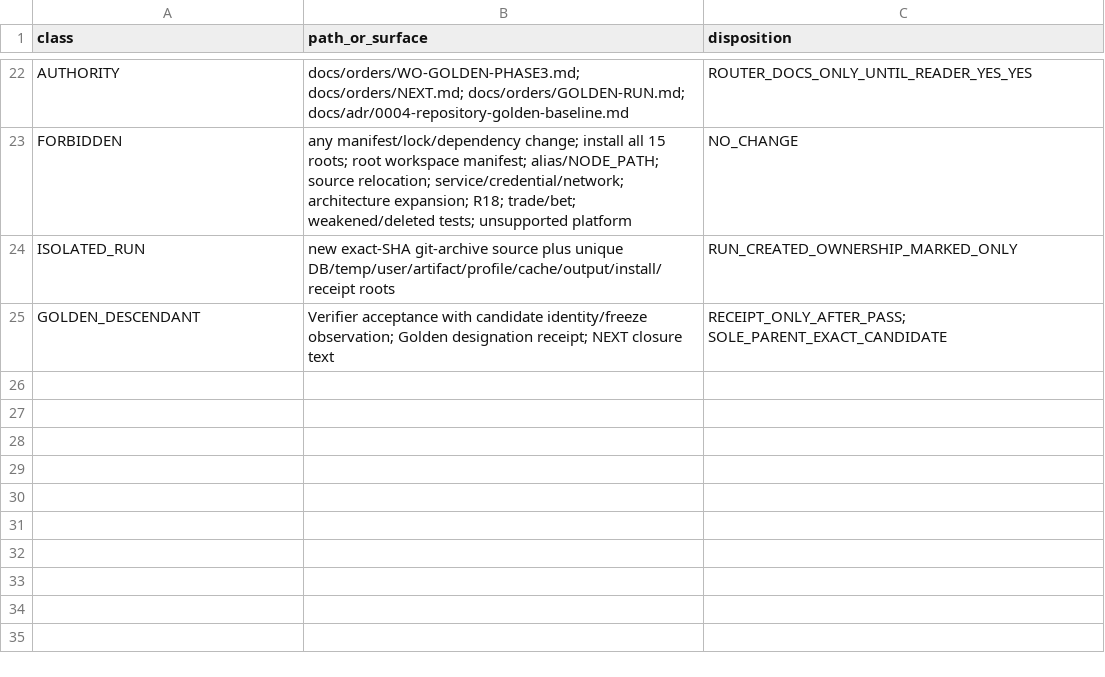
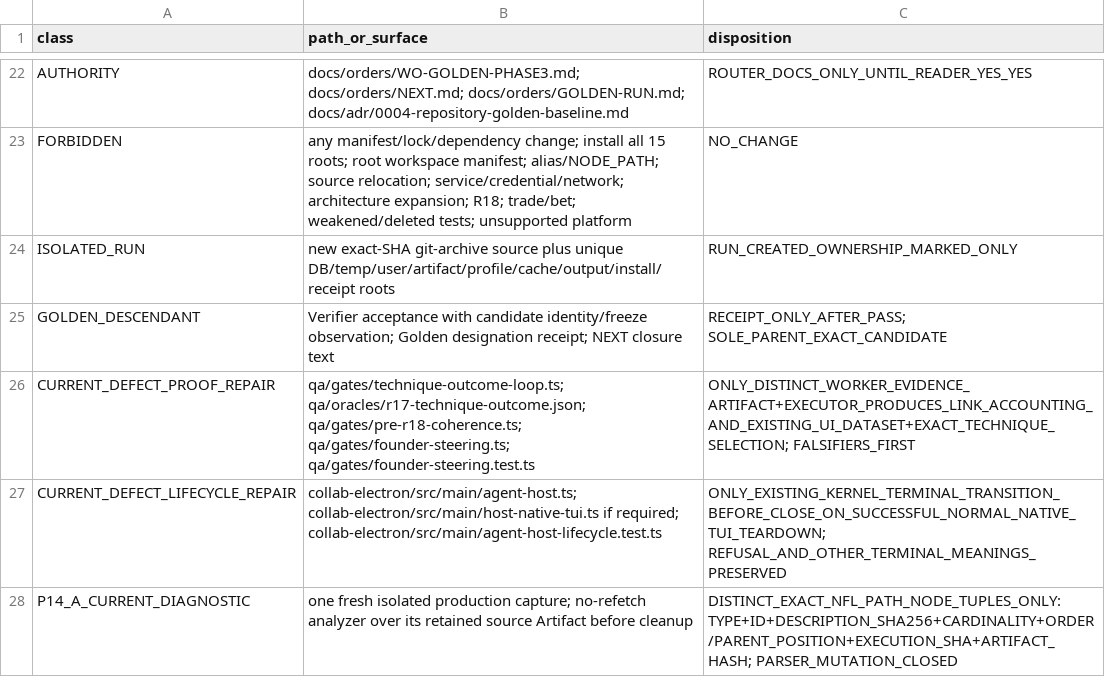
Before and after one commit to SidNig21/QuantFlow-Ontology, a TSV file: docs/orders/evidence/golden-baseline/phase3/PHASE3-SURFACE-MANIFEST.tsv, drawn as a sheet; only a part is shown, gaps mark what is left out; the diff names each change by its address in the sheet, - before the commit and + after, or states it on an @@ line.

Commit message:
docs(golden): authorize phase 3 current defect repairs

```diff
--- a/docs/orders/evidence/golden-baseline/phase3/PHASE3-SURFACE-MANIFEST.tsv
+++ b/docs/orders/evidence/golden-baseline/phase3/PHASE3-SURFACE-MANIFEST.tsv
+row 26: CURRENT_DEFECT_PROOF_REPAIR | qa/gates/technique-outcome-loop.ts; qa/oracles/r17-technique-outcome.json; qa/gates/pre-r18-coherence.ts; qa/gates/founder-steering.ts; qa/gates/founder-steering.test.ts | ONLY_DISTINCT_WORKER_EVIDENCE_ARTIFACT+EXECUTOR_PRODUCES_LINK_ACCOUNTING_AND_EXISTING_UI_DATASET+EXACT_TECHNIQUE_SELECTION; FALSIFIERS_FIRST
+row 27: CURRENT_DEFECT_LIFECYCLE_REPAIR | collab-electron/src/main/agent-host.ts; collab-electron/src/main/host-native-tui.ts if required; collab-electron/src/main/agent-host-lifecycle.test.ts | ONLY_EXISTING_KERNEL_TERMINAL_TRANSITION_BEFORE_CLOSE_ON_SUCCESSFUL_NORMAL_NATIVE_TUI_TEARDOWN; REFUSAL_AND_OTHER_TERMINAL_MEANINGS_PRESERVED
+row 28: P14_A_CURRENT_DIAGNOSTIC | one fresh isolated production capture; no-refetch analyzer over its retained source Artifact before cleanup | DISTINCT_EXACT_NFL_PATH_NODE_TUPLES_ONLY: TYPE+ID+DESCRIPTION_SHA256+CARDINALITY+ORDER/PARENT_POSITION+EXECUTION_SHA+ARTIFACT_HASH; PARSER_MUTATION_CLOSED
```
Also changed, not shown: docs/orders/evidence/golden-baseline/phase3/PHASE3-STARTING-MATRIX.tsv, docs/orders/evidence/golden-baseline/phase3/PHASE3-WINDOWS-TRAVERSAL.tsv, 3 other files.
